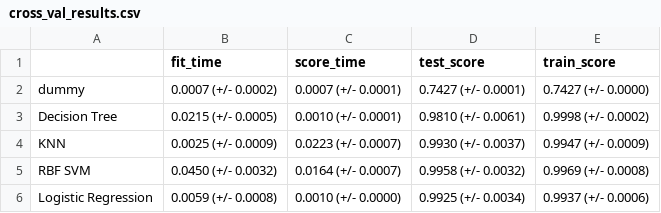
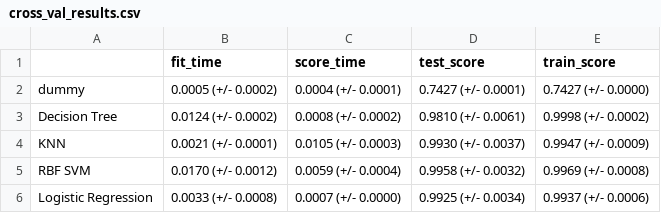
Before and after one commit to PAT0216/wine-classification, a CSV file: results/tables/cross_val_results.csv, drawn as a sheet.

```diff
--- a/results/tables/cross_val_results.csv
+++ b/results/tables/cross_val_results.csv
@@ -1,6 +1,6 @@
 ,fit_time,score_time,test_score,train_score
-dummy,0.0007 (+/- 0.0002),0.0007 (+/- 0.0001),0.7427 (+/- 0.0001),0.7427 (+/- 0.0000)
-Decision Tree,0.0215 (+/- 0.0005),0.0010 (+/- 0.0001),0.9810 (+/- 0.0061),0.9998 (+/- 0.0002)
-KNN,0.0025 (+/- 0.0009),0.0223 (+/- 0.0007),0.9930 (+/- 0.0037),0.9947 (+/- 0.0009)
-RBF SVM,0.0450 (+/- 0.0032),0.0164 (+/- 0.0007),0.9958 (+/- 0.0032),0.9969 (+/- 0.0008)
-Logistic Regression,0.0059 (+/- 0.0008),0.0010 (+/- 0.0000),0.9925 (+/- 0.0034),0.9937 (+/- 0.0006)
+dummy,0.0005 (+/- 0.0002),0.0004 (+/- 0.0001),0.7427 (+/- 0.0001),0.7427 (+/- 0.0000)
+Decision Tree,0.0124 (+/- 0.0002),0.0008 (+/- 0.0002),0.9810 (+/- 0.0061),0.9998 (+/- 0.0002)
+KNN,0.0021 (+/- 0.0001),0.0105 (+/- 0.0003),0.9930 (+/- 0.0037),0.9947 (+/- 0.0009)
+RBF SVM,0.0170 (+/- 0.0012),0.0059 (+/- 0.0004),0.9958 (+/- 0.0032),0.9969 (+/- 0.0008)
+Logistic Regression,0.0033 (+/- 0.0008),0.0007 (+/- 0.0000),0.9925 (+/- 0.0034),0.9937 (+/- 0.0006)
```
Also changed, not shown: 28 other files.
